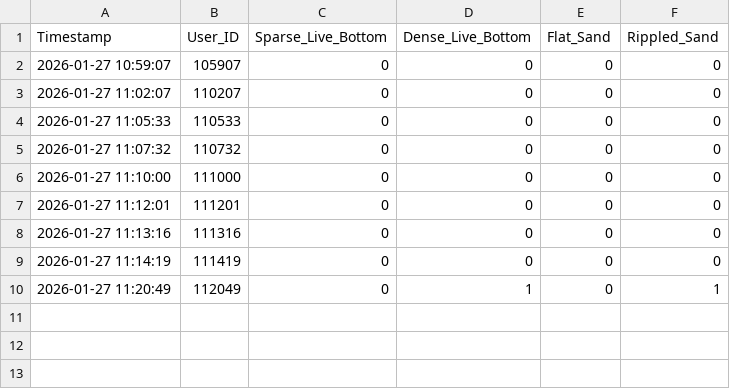
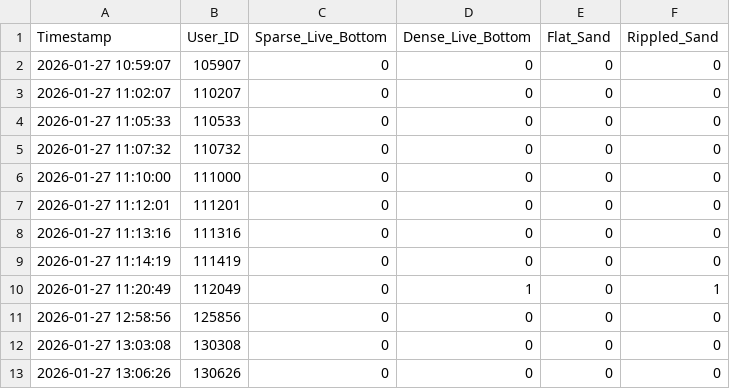
Before and after one commit to So1080/OceanVis, a CSV file: study_logs/selections_2026-01-27.csv, drawn as a sheet.

```diff
--- a/study_logs/selections_2026-01-27.csv
+++ b/study_logs/selections_2026-01-27.csv
@@ -10 +10,4 @@ Timestamp,User_ID,Sparse_Live_Bottom,Dense_Live_Bottom,Flat_Sand,Rippled_Sand
 2026-01-27 11:20:49,112049,0,1,0,1
+2026-01-27 12:58:56,125856,0,0,0,0
+2026-01-27 13:03:08,130308,0,0,0,0
+2026-01-27 13:06:26,130626,0,0,0,0
```
Also changed, not shown: 1 other file.
